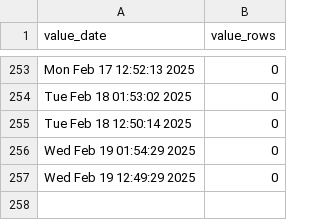
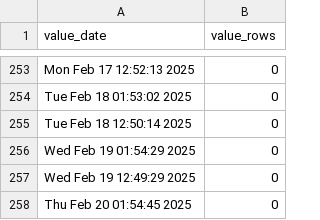
Before and after one commit to p0bs/role-scan, a CSV file: log.csv, drawn as a sheet; only a part is shown, gaps mark what is left out.

```diff
--- a/log.csv
+++ b/log.csv
@@ -257 +257,2 @@
 "Wed Feb 19 12:49:29 2025",0
+"Thu Feb 20 01:54:45 2025",0
```
